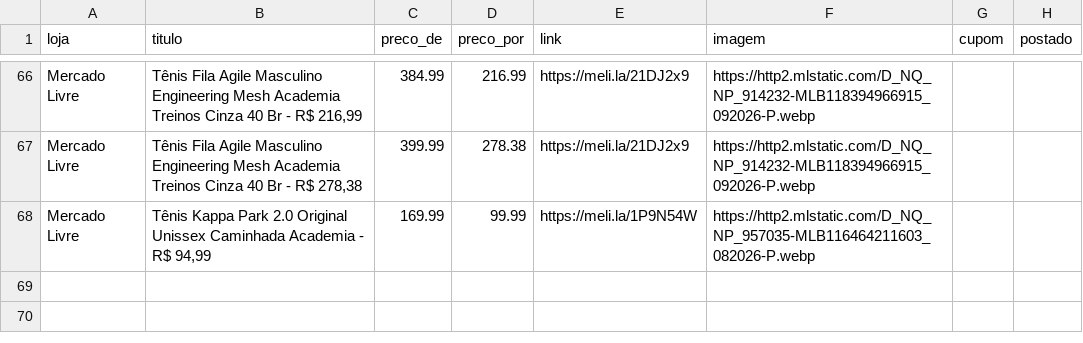
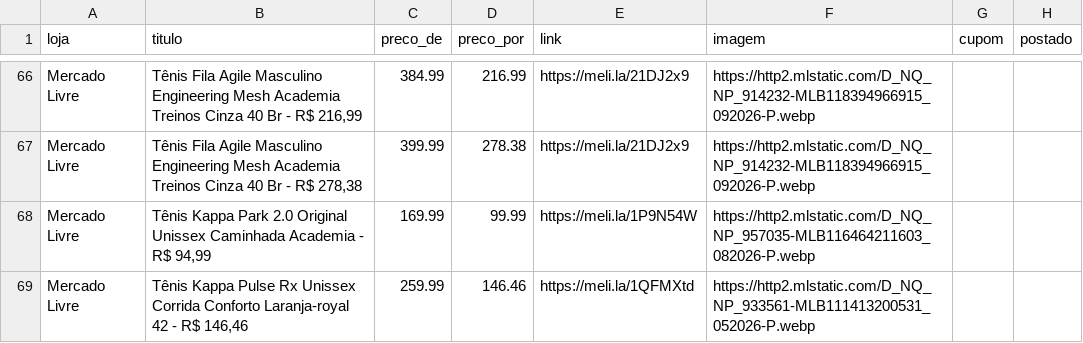
Before and after one commit to sidneifs/promo, a CSV file: produtos.csv, drawn as a sheet; only a part is shown, gaps mark what is left out.

Commit message:
atualiza produtos 2026-11-04 17:54

```diff
--- a/produtos.csv
+++ b/produtos.csv
@@ -68 +68,2 @@ Mercado Livre,"Tênis Fila Agile Masculino Engineering Mesh Academia Treinos Cin
 Mercado Livre,"Tênis Kappa Park 2.0 Original Unissex Caminhada Academia - R$ 94,99",169.99,99.99,https://meli.la/1P9N54W,https://http2.mlstatic.com/D_NQ_NP_957035-MLB116464211603_082026-P.webp,,
+Mercado Livre,"Tênis Kappa Pulse Rx Unissex Corrida Conforto Laranja-royal 42 - R$ 146,46",259.99,146.46,https://meli.la/1QFMXtd,https://http2.mlstatic.com/D_NQ_NP_933561-MLB111413200531_052026-P.webp,,
```
